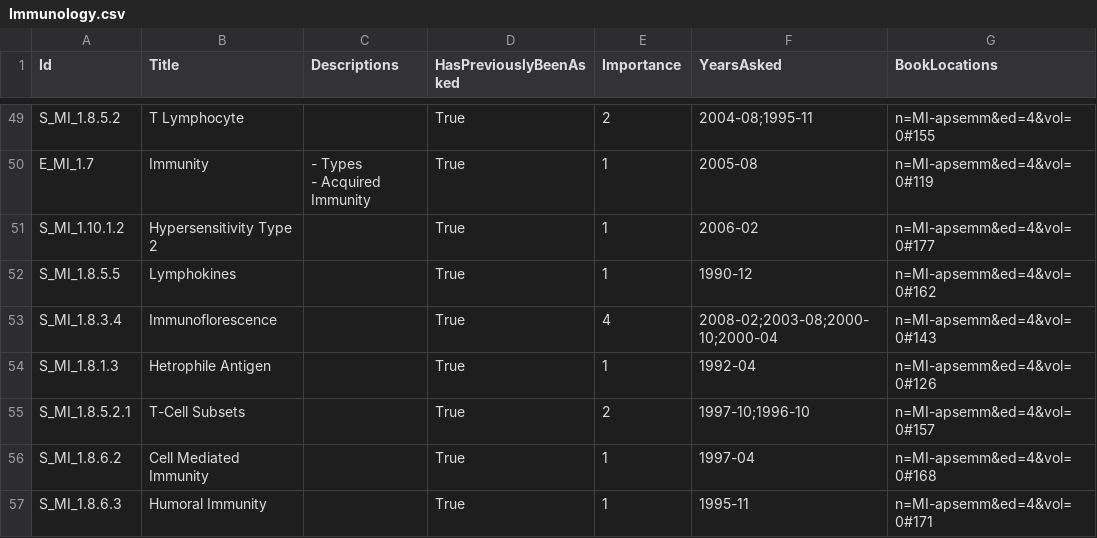
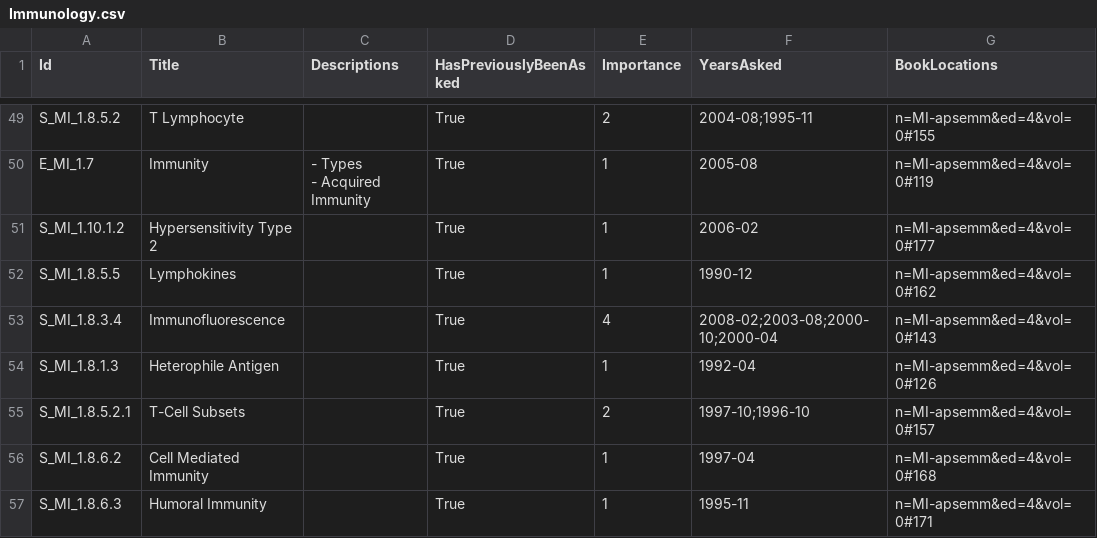
Before and after one commit to symptum/Symptum.Data, a CSV file: src/Symptum.Data/Subjects/Microbiology/Question Bank/Paper 1/Immunology.csv, drawn as a sheet; only a part is shown, gaps mark what is left out; the diff names each change by its address in the sheet, - before the commit and + after, or states it on an @@ line.

```diff
--- a/src/Symptum.Data/Subjects/Microbiology/Question Bank/Paper 1/Immunology.csv
+++ b/src/Symptum.Data/Subjects/Microbiology/Question Bank/Paper 1/Immunology.csv
-B53 (Title): Immunoflorescence
+B53 (Title): Immunofluorescence
-B54 (Title): Hetrophile Antigen
+B54 (Title): Heterophile Antigen
```
Also changed, not shown: src/Symptum.Data/Subjects/Pathology/Question Bank/Paper 1/Immunology.csv, src/Symptum.Data/Subjects/Pathology/Question Bank/Paper 2/Liver, Gall bladder and Pancreas.csv, 26 other files.
